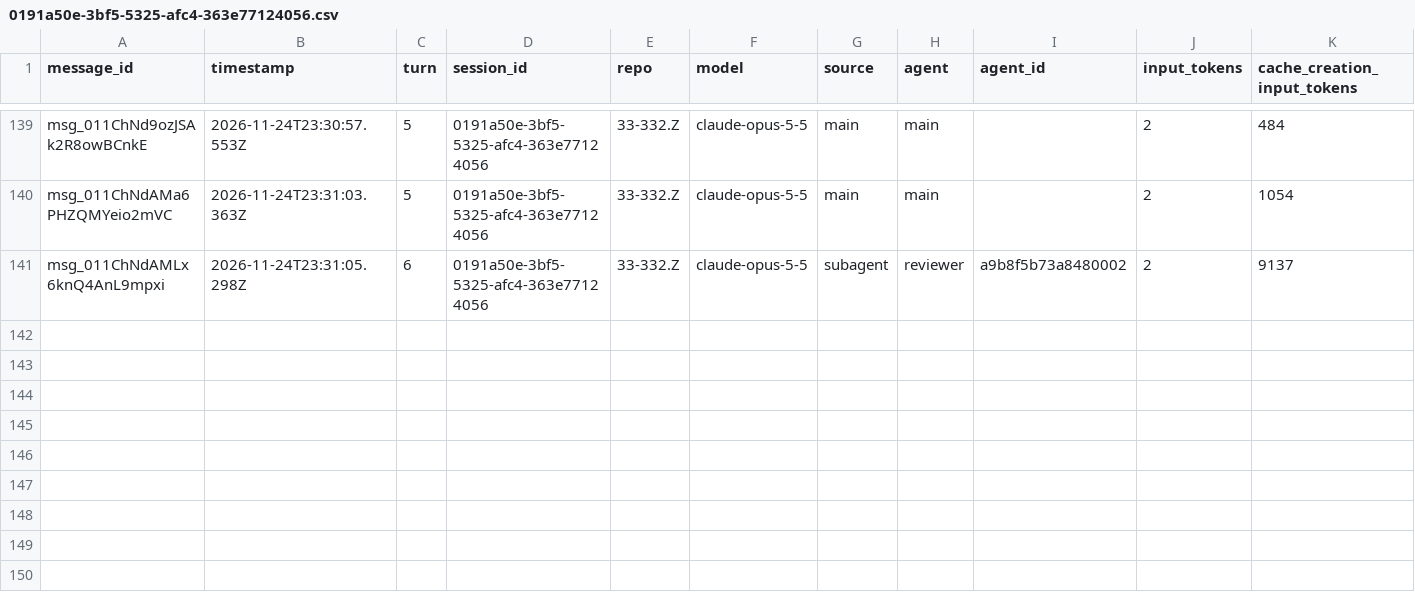
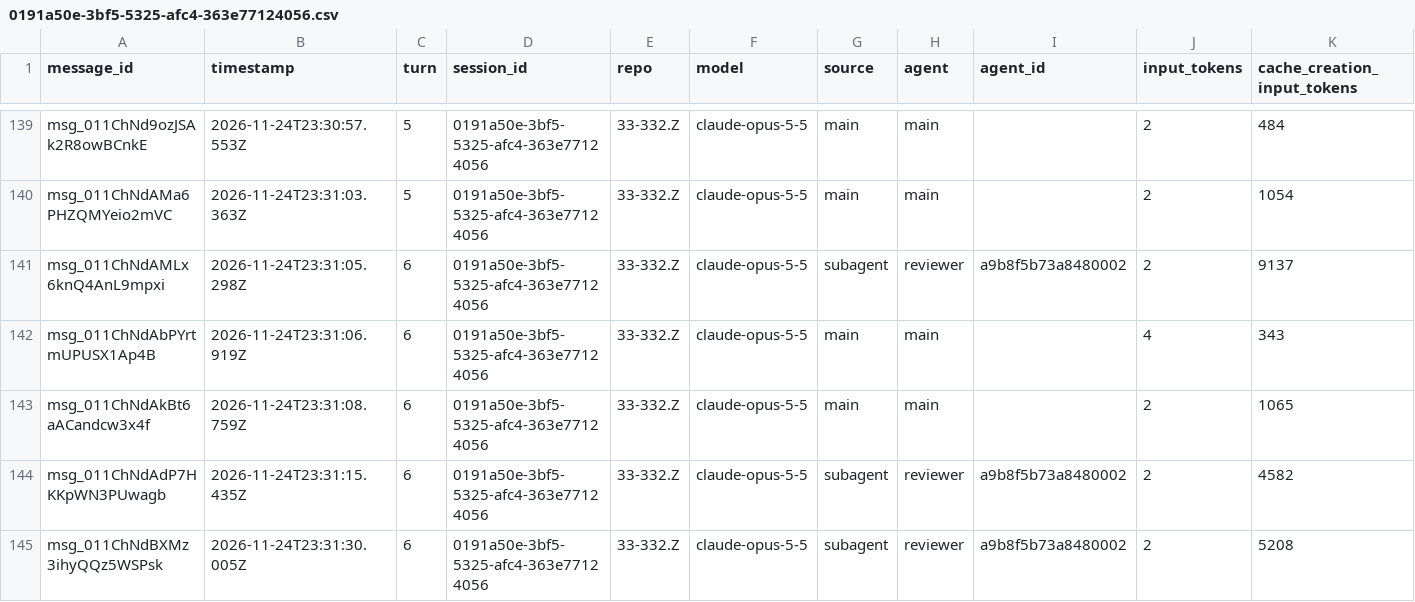
Before and after one commit to rhope-ops/33-332.Z, a CSV file: sessions/0191a50e-3bf5-5325-afc4-363e77124056.csv, drawn as a sheet; only a part is shown, gaps mark what is left out; rows hold the shown columns only; the diff names each change by its address in the sheet, - before the commit and + after, or states it on an @@ line.

```diff
--- a/sessions/0191a50e-3bf5-5325-afc4-363e77124056.csv
+++ b/sessions/0191a50e-3bf5-5325-afc4-363e77124056.csv
+row 142: msg_011ChNdAbPYrtmUPUSX1Ap4B | 2026-11-24T23:31:06.919Z | 6 | 0191a50e-3bf5-5325-afc4-363e77124056 | 33-332.Z | claude-opus-5-5 | main | main |  | 4 | 343
+row 143: msg_011ChNdAkBt6aACandcw3x4f | 2026-11-24T23:31:08.759Z | 6 | 0191a50e-3bf5-5325-afc4-363e77124056 | 33-332.Z | claude-opus-5-5 | main | main |  | 2 | 1065
+row 144: msg_011ChNdAdP7HKKpWN3PUwagb | 2026-11-24T23:31:15.435Z | 6 | 0191a50e-3bf5-5325-afc4-363e77124056 | 33-332.Z | claude-opus-5-5 | subagent | reviewer | a9b8f5b73a8480002 | 2 | 4582
+row 145: msg_011ChNdBXMz3ihyQQz5WSPsk | 2026-11-24T23:31:30.005Z | 6 | 0191a50e-3bf5-5325-afc4-363e77124056 | 33-332.Z | claude-opus-5-5 | subagent | reviewer | a9b8f5b73a8480002 | 2 | 5208
```
Also changed, not shown: costs/0191a50e-3bf5-5325-afc4-363e77124056.csv.
